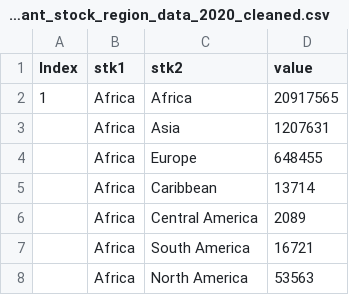
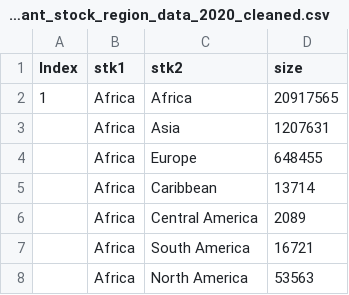
Before and after one commit to zlee0057/FIT3179-Assignment-2, a CSV file: main_data/migrant_stock_region_data_2020_cleaned.csv, drawn as a sheet; only a part is shown.

```diff
--- a/main_data/migrant_stock_region_data_2020_cleaned.csv
+++ b/main_data/migrant_stock_region_data_2020_cleaned.csv
@@ -1,2 +1,2 @@
-Index,stk1,stk2,value
+Index,stk1,stk2,size
 1,Africa,Africa,20917565
```
Also changed, not shown: 1 other file.
